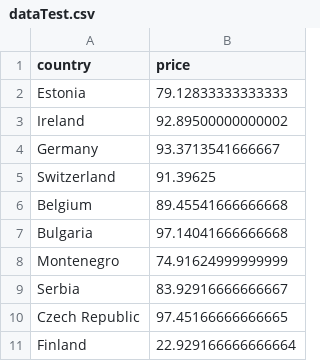
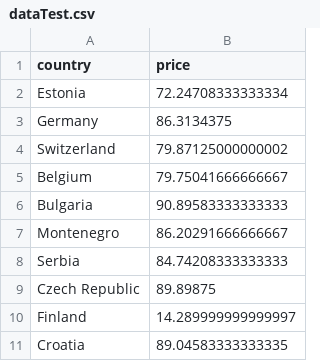
Before and after one commit to golub11/ElectricityLive, a CSV file: dataTest.csv, drawn as a sheet.

```diff
--- a/dataTest.csv
+++ b/dataTest.csv
@@ -1,11 +1,11 @@
 country,price
-Estonia,79.12833333333333
-Ireland,92.89500000000002
-Germany,93.3713541666667
-Switzerland,91.39625
-Belgium,89.45541666666668
-Bulgaria,97.14041666666668
-Montenegro,74.91624999999999
-Serbia,83.92916666666667
-Czech Republic,97.45166666666665
-Finland,22.929166666666664
+Estonia,72.24708333333334
+Germany,86.3134375
+Switzerland,79.87125000000002
+Belgium,79.75041666666667
+Bulgaria,90.89583333333333
+Montenegro,86.20291666666667
+Serbia,84.74208333333333
+Czech Republic,89.89875
+Finland,14.289999999999997
+Croatia,89.04583333333335
```
Also changed, not shown: 27 other files.
